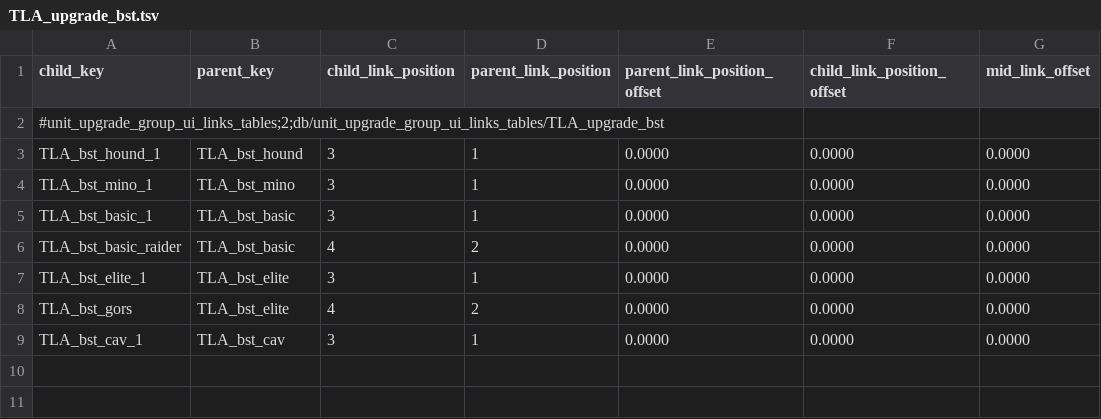
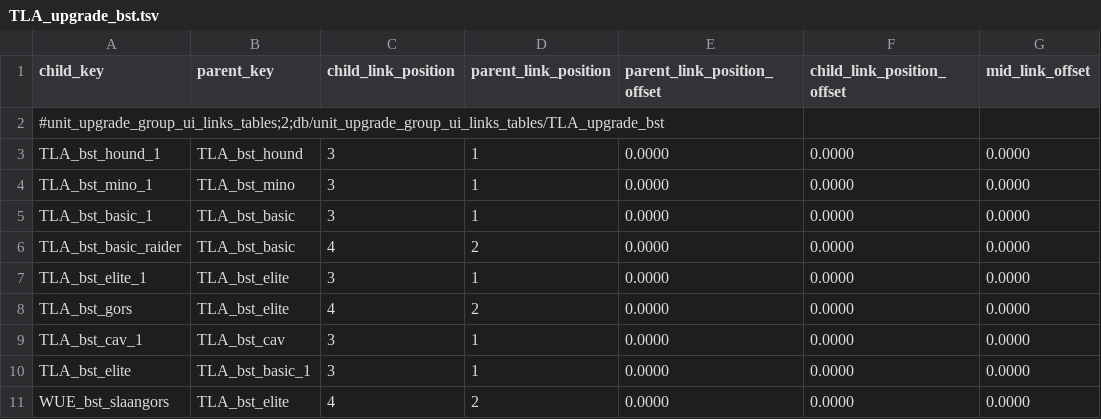
Before and after one commit to zverofaust/WarbandUpgradeExpanded, a TSV file: db/unit_upgrade_group_ui_links_tables/TLA_upgrade_bst.tsv, drawn as a sheet.

Commit message:
Extend Beastmen Ungor and marked Gor upgrade paths

```diff
--- a/db/unit_upgrade_group_ui_links_tables/TLA_upgrade_bst.tsv
+++ b/db/unit_upgrade_group_ui_links_tables/TLA_upgrade_bst.tsv
@@ -9 +9,3 @@ TLA_bst_gors	TLA_bst_elite	4	2	0.0000	0.0000	0.0000
 TLA_bst_cav_1	TLA_bst_cav	3	1	0.0000	0.0000	0.0000
+TLA_bst_elite	TLA_bst_basic_1	3	1	0.0000	0.0000	0.0000
+WUE_bst_slaangors	TLA_bst_elite	4	2	0.0000	0.0000	0.0000
```
